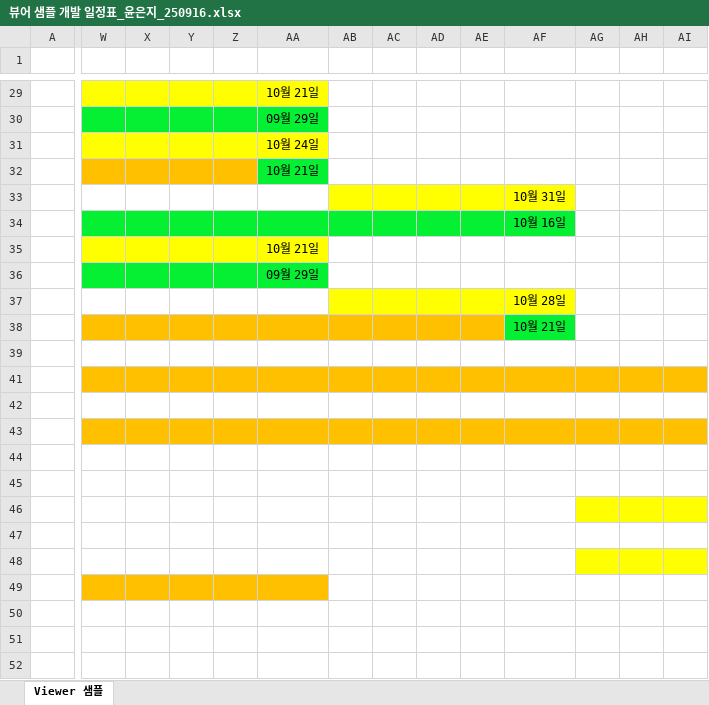
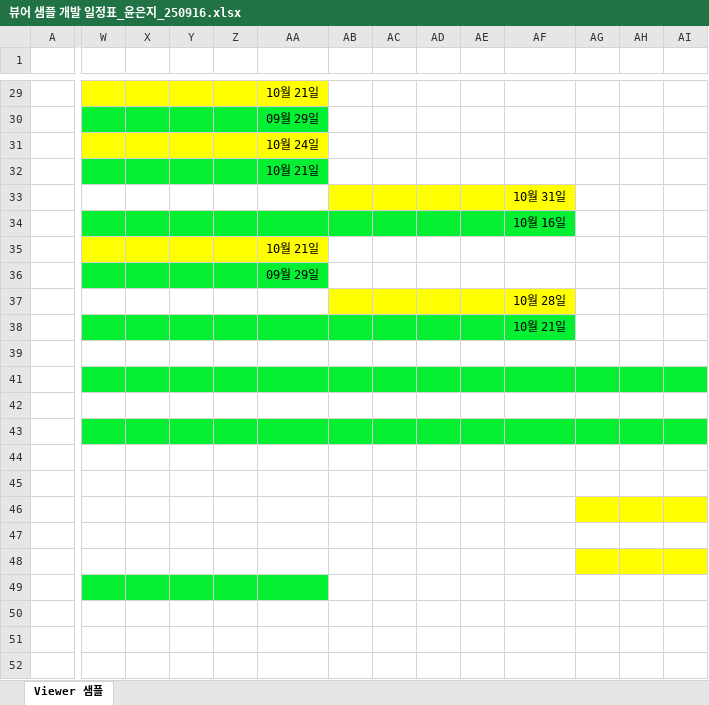
Before and after one commit to eunjiyun/Medical-Volume-Visualization, an Excel workbook: 뷰어 샘플 개발 일정표_윤은지_250916.xlsx, sheet Viewer 샘플, drawn as a sheet; only a part is shown, gaps mark what is left out; values as stored, in another font and other column widths than the file's, no borders; charts and pictures not drawn; the diff covers the shown part only; the diff names each change by its address in the sheet, - before the commit and + after, or states it on an @@ line.

```diff
--- a/뷰어 샘플 개발 일정표_윤은지_250916.xlsx (sheet Viewer 샘플)
+++ b/뷰어 샘플 개발 일정표_윤은지_250916.xlsx (sheet Viewer 샘플)
-W32:Z32 fill: #FFC000
+W32:Z32 fill: #06F033
-W38:AE38 fill: #FFC000
+W38:AE38 fill: #06F033
-W41:AI41 fill: #FFC000
+W41:AI41 fill: #06F033
-W43:AI43 fill: #FFC000
+W43:AI43 fill: #06F033
-W49:AA49 fill: #FFC000
+W49:AA49 fill: #06F033
```
Also changed, not shown: cell formats elsewhere in this sheet, 8 other files.
